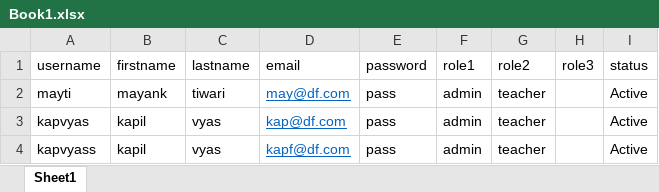
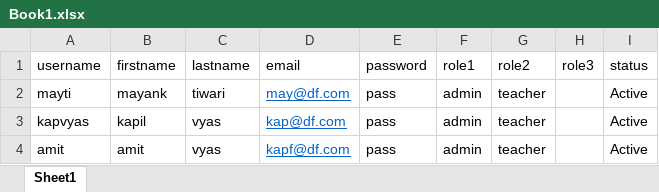
Before and after one commit to dhumilyadein/IMSApp, an Excel workbook: server/uploads/Book1.xlsx, sheet Sheet1, drawn as a sheet; values as stored, in another font and other column widths than the file's, no borders; the diff names each change by its address in the sheet, - before the commit and + after, or states it on an @@ line.

```diff
--- a/server/uploads/Book1.xlsx (sheet Sheet1)
+++ b/server/uploads/Book1.xlsx (sheet Sheet1)
-A4 (username): kapvyass
+A4 (username): amit
-B4 (firstname): kapil
+B4 (firstname): amit
```
Also changed, not shown: 4 other files.
